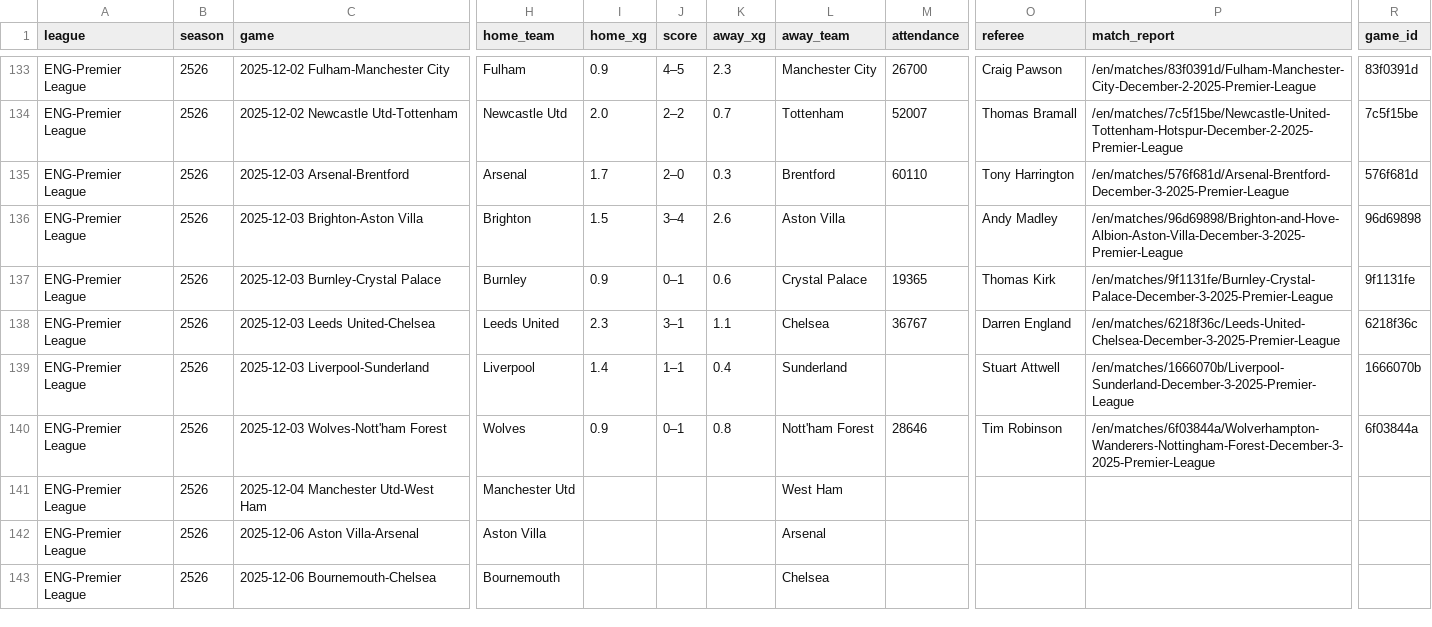
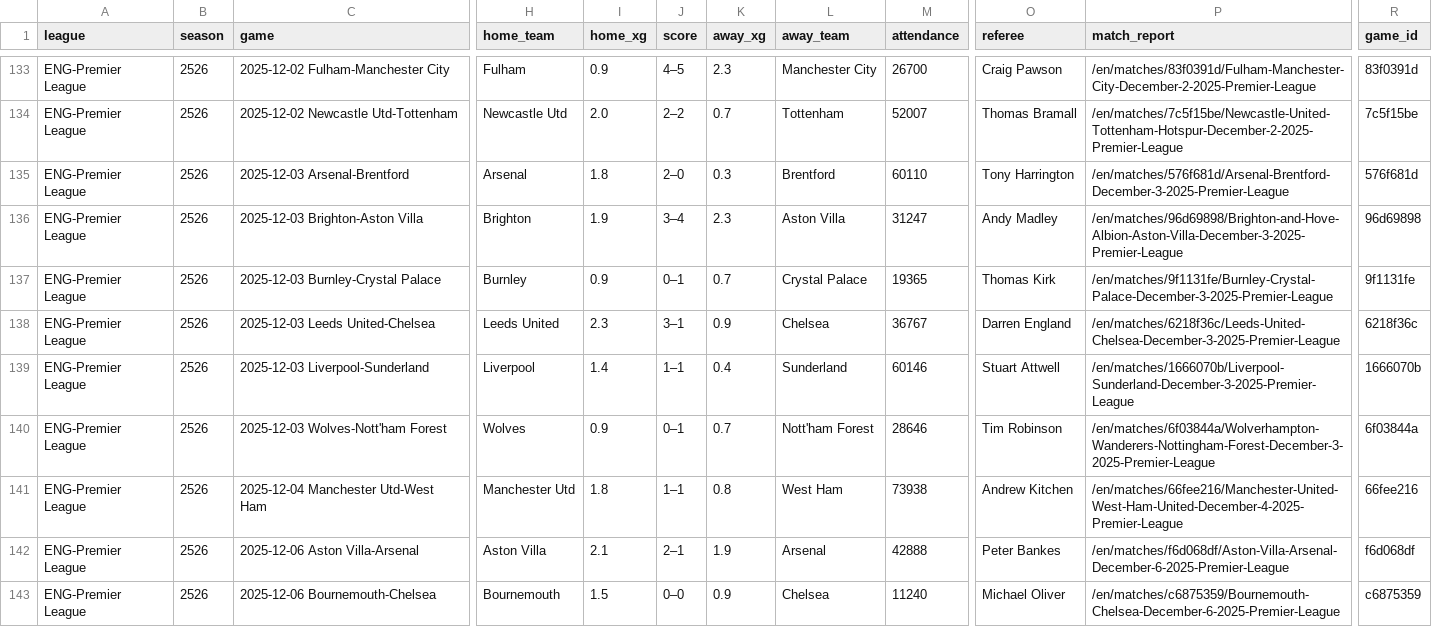
Before and after one commit to incisemih/cebindeki-iddaa-robotu, a CSV file: data/ENG_fikstur.csv, drawn as a sheet; only a part is shown, gaps mark what is left out; the diff covers the shown part only; the diff names each change by its address in the sheet, - before the commit and + after, or states it on an @@ line.

```diff
--- a/data/ENG_fikstur.csv
+++ b/data/ENG_fikstur.csv
-I135 (home_xg): 1.7
+I135 (home_xg): 1.8
-I136 (home_xg): 1.5
+I136 (home_xg): 1.9
-K136 (away_xg): 2.6
+K136 (away_xg): 2.3
-M136 (attendance): (empty)
+M136 (attendance): 31247
-K137 (away_xg): 0.6
+K137 (away_xg): 0.7
-K138 (away_xg): 1.1
+K138 (away_xg): 0.9
-M139 (attendance): (empty)
+M139 (attendance): 60146
-K140 (away_xg): 0.8
+K140 (away_xg): 0.7
-I141 (home_xg): (empty)
+I141 (home_xg): 1.8
-J141 (score): (empty)
+J141 (score): 1–1
-K141 (away_xg): (empty)
+K141 (away_xg): 0.8
-M141 (attendance): (empty)
+M141 (attendance): 73938
-O141 (referee): (empty)
+O141 (referee): Andrew Kitchen
-P141 (match_report): (empty)
+P141 (match_report): /en/matches/66fee216/Manchester-United-West-Ham-United-December-4-2025-Premier-League
-R141 (game_id): (empty)
+R141 (game_id): 66fee216
-I142 (home_xg): (empty)
+I142 (home_xg): 2.1
-J142 (score): (empty)
+J142 (score): 2–1
-K142 (away_xg): (empty)
+K142 (away_xg): 1.9
-M142 (attendance): (empty)
+M142 (attendance): 42888
-O142 (referee): (empty)
+O142 (referee): Peter Bankes
-P142 (match_report): (empty)
+P142 (match_report): /en/matches/f6d068df/Aston-Villa-Arsenal-December-6-2025-Premier-League
-R142 (game_id): (empty)
+R142 (game_id): f6d068df
-I143 (home_xg): (empty)
+I143 (home_xg): 1.5
-J143 (score): (empty)
+J143 (score): 0–0
-K143 (away_xg): (empty)
+K143 (away_xg): 0.9
-M143 (attendance): (empty)
+M143 (attendance): 11240
-O143 (referee): (empty)
+O143 (referee): Michael Oliver
-P143 (match_report): (empty)
+P143 (match_report): /en/matches/c6875359/Bournemouth-Chelsea-December-6-2025-Premier-League
-R143 (game_id): (empty)
+R143 (game_id): c6875359
```
Also changed, not shown: 47 edited cells elsewhere in this file, data/ENG_shooting.csv, data/ENG_stats.csv, 6 other files.
